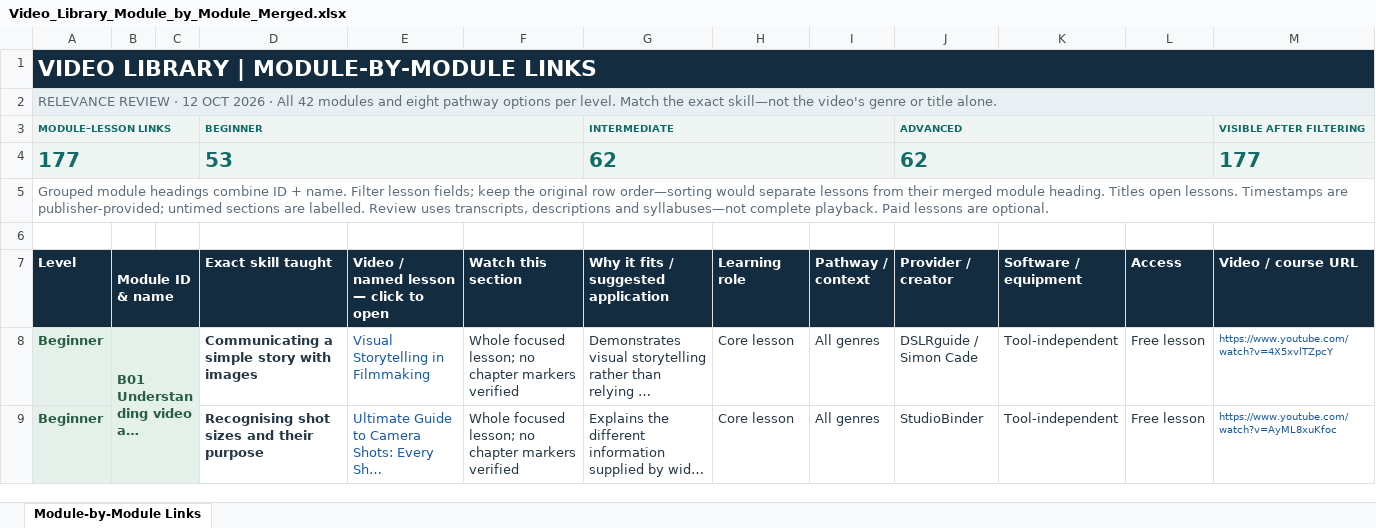
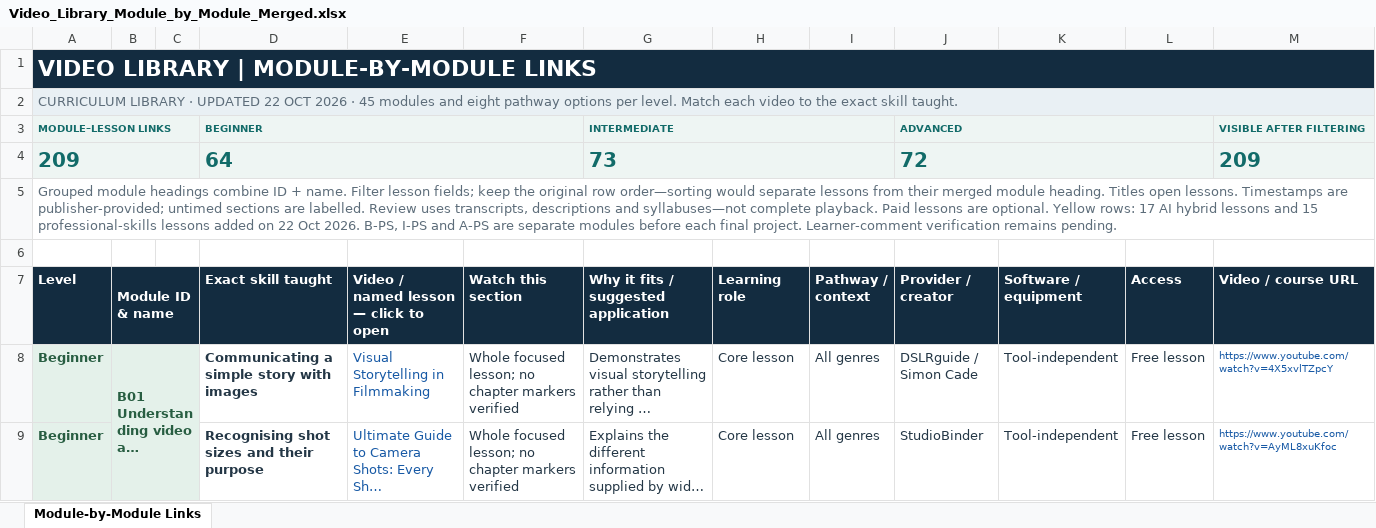
Before and after one commit to Harshitpenamata/FramePath, an Excel workbook: docs/sources/Video_Library_Module_by_Module_Merged.xlsx, sheet Module-by-Module Links, drawn as a sheet; only a part is shown; long unchanged cells end in …; values as stored, in another font and other column widths than the file's, no borders; table styles not drawn; removed rows and columns are numbered as before the commit, all else as after; rows hold the shown columns only; the diff covers the shown part only; the diff names each change by its address in the sheet, - before the commit and + after, or states it on an @@ line.

```diff
--- a/docs/sources/Video_Library_Module_by_Module_Merged.xlsx (sheet Module-by-Module Links)
+++ b/docs/sources/Video_Library_Module_by_Module_Merged.xlsx (sheet Module-by-Module Links)
-A2 (Level): RELEVANCE REVIEW · 12 OCT 2026 · All 42 modules and eight pathway options per level. Match the exact skill—not the video's genre or title alone.
+A2 (Level): CURRICULUM LIBRARY · UPDATED 22 OCT 2026 · 45 modules and eight pathway options per level. Match each video to the exact skill taught.
-row 4: 177 |  |  | 53 |  |  | 62 |  |  | 62 |  |  | 177
+row 4: 209 |  |  | 64 |  |  | 73 |  |  | 72 |  |  | 209
-A5 (Level): …are optional.
+A5 (Level): …are optional. Yellow rows: 17 AI hybrid lessons and 15 professional-skills lessons added on 22 Oct 2026. B-PS, I-PS and A-PS are separate modules before each final project. Learner-comment verification remains pending.
```
Also changed, not shown: 32 added rows elsewhere in this sheet, formulas that keep their value, 20 other files.
